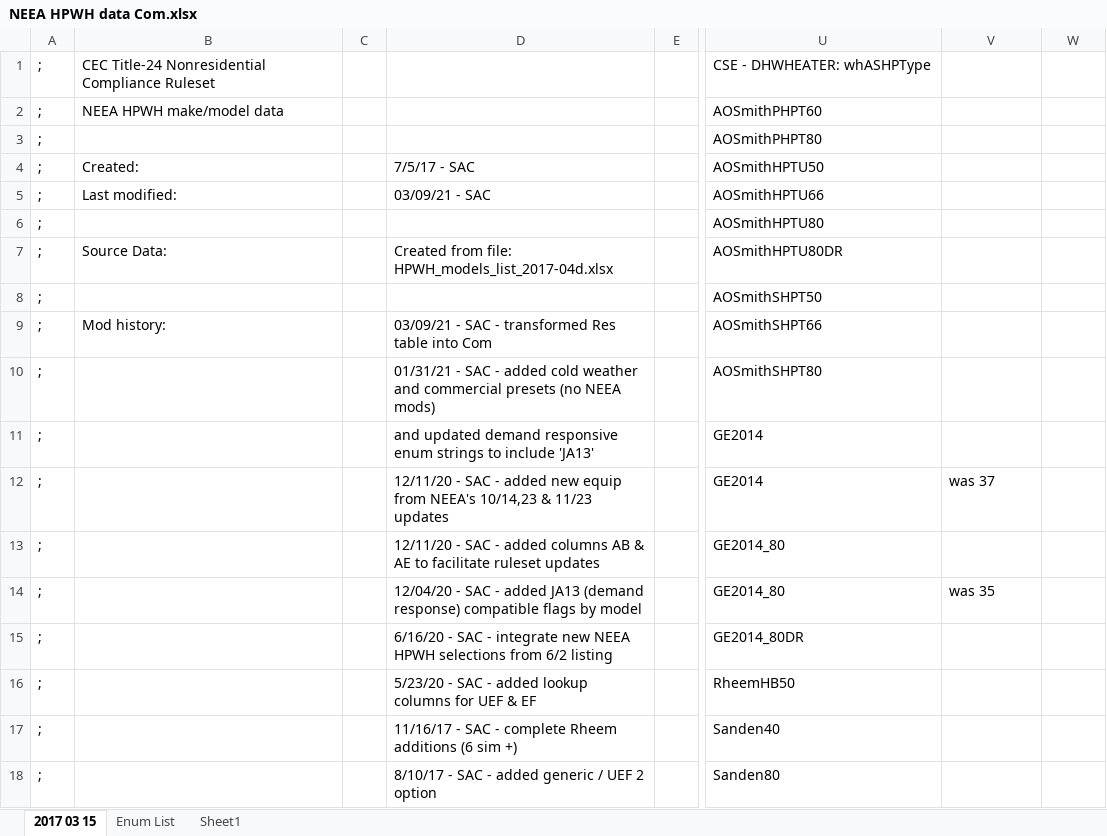
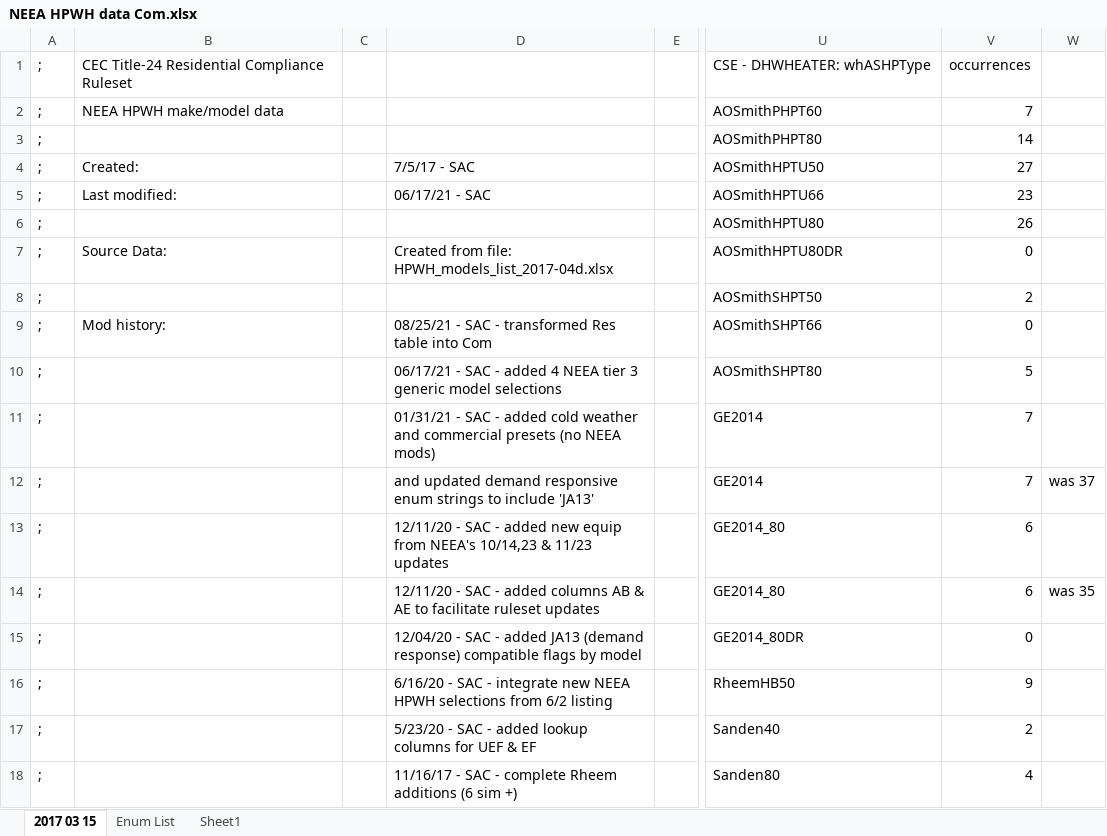
Before and after one commit to california-energy-commission/CBECC, an Excel workbook: Documentation/T24N/NEEA HPWH data Com.xlsx, sheet 2017 03 15, drawn as a sheet; only a part is shown, gaps mark what is left out; values as stored, in another font and other column widths than the file's, no cell formats; the diff covers the shown part only; the diff names each change by its address in the sheet, - before the commit and + after, or states it on an @@ line.

```diff
--- a/Documentation/T24N/NEEA HPWH data Com.xlsx (sheet 2017 03 15)
+++ b/Documentation/T24N/NEEA HPWH data Com.xlsx (sheet 2017 03 15)
-B1: CEC Title-24 Nonresidential Compliance Ruleset
+B1: CEC Title-24 Residential Compliance Ruleset
-V1: (empty)
+V1: occurrences
-V2: (empty)
+V2: 7
-V3: (empty)
+V3: 14
-V4: (empty)
+V4: 27
-D5: 03/09/21 - SAC
+D5: 06/17/21 - SAC
-V5: (empty)
+V5: 23
-V6: (empty)
+V6: 26
-V7: (empty)
+V7: 0
-V8: (empty)
+V8: 2
-D9: 03/09/21 - SAC…
+D9: 08/25/21 - SAC…
-V9: (empty)
+V9: 0
-D10: 01/31/21 - SAC - added cold weather and commercial presets (no NEEA mods)
+D10: 06/17/21 - SAC - added 4 NEEA tier 3 generic model selections
-V10: (empty)
+V10: 5
-D11: and updated demand responsive enum strings to include 'JA13'
+D11: 01/31/21 - SAC - added cold weather and commercial presets (no NEEA mods)
-V11: (empty)
+V11: 7
-D12: 12/11/20 - SAC - added new equip from NEEA's 10/14,23 & 11/23 updates
+D12: and updated demand responsive enum strings to include 'JA13'
-V12: was 37
+V12: 7
-W12: (empty)
+W12: was 37
-D13: …- added columns AB & AE to facilitate ruleset updates
+D13: …- added new equip from NEEA's 10/14,23 & 11/23 updates
-V13: (empty)
+V13: 6
-D14: 12/04/20 - SAC - added JA13 (demand response) compatible flags by model
+D14: 12/11/20 - SAC - added columns AB & AE to facilitate ruleset updates
-V14: was 35
+V14: 6
-W14: (empty)
+W14: was 35
-D15: 6/16/20 - SAC - integrate new NEEA HPWH selections from 6/2 listing
+D15: 12/04/20 - SAC - added JA13 (demand response) compatible flags by model
-V15: (empty)
+V15: 0
-D16: 5/23/20 - SAC - added lookup columns for UEF & EF
+D16: 6/16/20 - SAC - integrate new NEEA HPWH selections from 6/2 listing
-V16: (empty)
+V16: 9
-D17: 11/16/17 - SAC - complete Rheem additions (6 sim +)
+D17: 5/23/20 - SAC - added lookup columns for UEF & EF
-V17: (empty)
+V17: 2
-D18: 8/10/17 - SAC - added generic / UEF 2 option
+D18: 11/16/17 - SAC - complete Rheem additions (6 sim +)
-V18: (empty)
+V18: 4
```
Also changed, not shown: 8 added rows and 37 edited cells elsewhere in this sheet, sheet Enum List, cell formats, formulas that keep their value, Documentation/T24N/T24N_2019-LabExh-TrmlUnitSchedules.xlsx, Documentation/T24N/T24R_CentralHPWHCompressors.xlsx, 3 other files.
